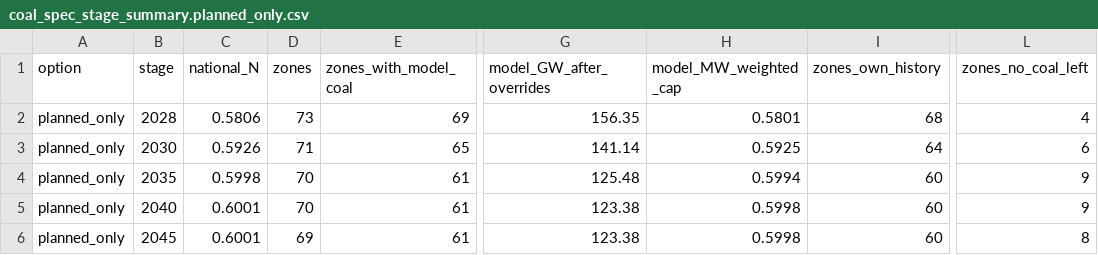
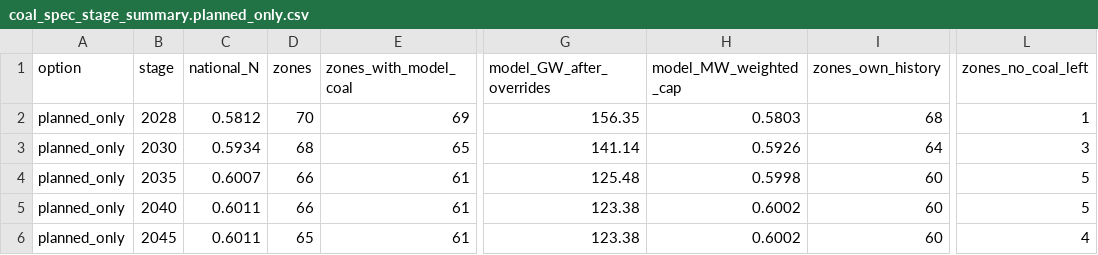
Before and after one commit to TMBrindle/Switch-USA-EDF, a CSV file: s0_workflow/specs/coal/by_option/coal_spec_stage_summary.planned_only.csv, drawn as a sheet; only a part is shown, gaps mark what is left out; the diff names each change by its address in the sheet, - before the commit and + after, or states it on an @@ line.

```diff
--- a/s0_workflow/specs/coal/by_option/coal_spec_stage_summary.planned_only.csv
+++ b/s0_workflow/specs/coal/by_option/coal_spec_stage_summary.planned_only.csv
-C2 (national_N): 0.5806
+C2 (national_N): 0.5812
-D2 (zones): 73
+D2 (zones): 70
-H2 (model_MW_weighted_cap): 0.5801
+H2 (model_MW_weighted_cap): 0.5803
-L2 (zones_no_coal_left): 4
+L2 (zones_no_coal_left): 1
-C3 (national_N): 0.5926
+C3 (national_N): 0.5934
-D3 (zones): 71
+D3 (zones): 68
-H3 (model_MW_weighted_cap): 0.5925
+H3 (model_MW_weighted_cap): 0.5926
-L3 (zones_no_coal_left): 6
+L3 (zones_no_coal_left): 3
-C4 (national_N): 0.5998
+C4 (national_N): 0.6007
-D4:D5 (zones): 70
+D4:D5 (zones): 66
-H4 (model_MW_weighted_cap): 0.5994
+H4 (model_MW_weighted_cap): 0.5998
-L4:L5 (zones_no_coal_left): 9
+L4:L5 (zones_no_coal_left): 5
-C5:C6 (national_N): 0.6001
+C5:C6 (national_N): 0.6011
-H5:H6 (model_MW_weighted_cap): 0.5998
+H5:H6 (model_MW_weighted_cap): 0.6002
-D6 (zones): 69
+D6 (zones): 65
-L6 (zones_no_coal_left): 8
+L6 (zones_no_coal_left): 4
```
Also changed, not shown: pg/extra_inputs/scenario_inputs.csv, s0_workflow/specs/coal/by_option/coal_spec_expected_caps_by_stage.block_all.csv, 24 other files.
